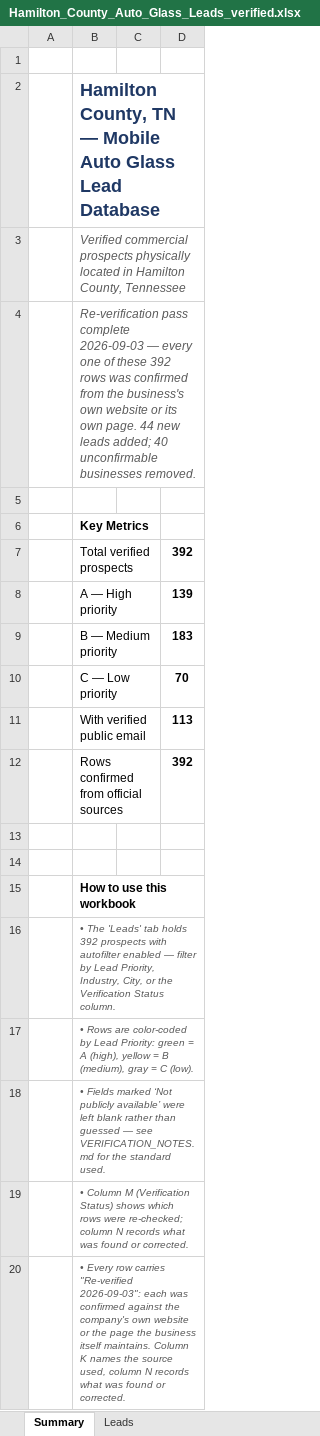
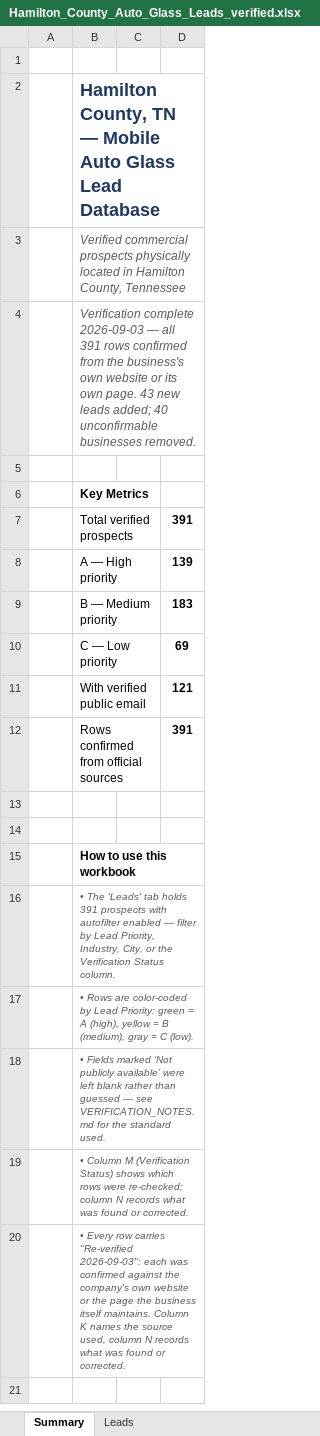
Before and after one commit to hardknoxautoglass/Hard-Knox-, an Excel workbook: leads/Hamilton_County_Auto_Glass_Leads_verified.xlsx, sheet Summary, drawn as a sheet; values as stored, in another font and other column widths than the file's, no borders; the diff names each change by its address in the sheet, - before the commit and + after, or states it on an @@ line.

```diff
--- a/leads/Hamilton_County_Auto_Glass_Leads_verified.xlsx (sheet Summary)
+++ b/leads/Hamilton_County_Auto_Glass_Leads_verified.xlsx (sheet Summary)
-B4: Re-verification pass complete 2026-09-03 — every one of these 392 rows was confirmed from the business's own website or its own page. 44 new leads…
+B4: Verification complete 2026-09-03 — all 391 rows confirmed from the business's own website or its own page. 43 new leads…
-D7: 392
+D7: 391
-D10: 70
+D10: 69
-D11: 113
+D11: 121
-D12: 392
+D12: 391
-B16: …tab holds 392 prospects with…
+B16: …tab holds 391 prospects with…
```
Also changed, not shown: 2 other files.
